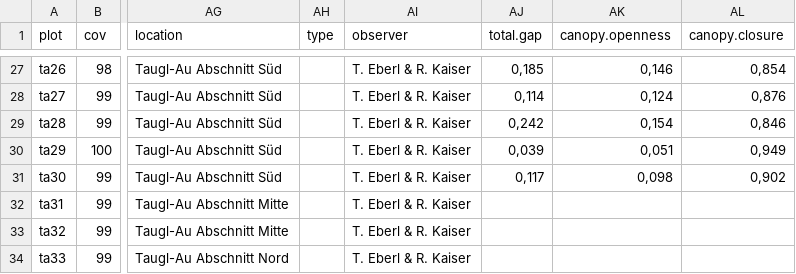
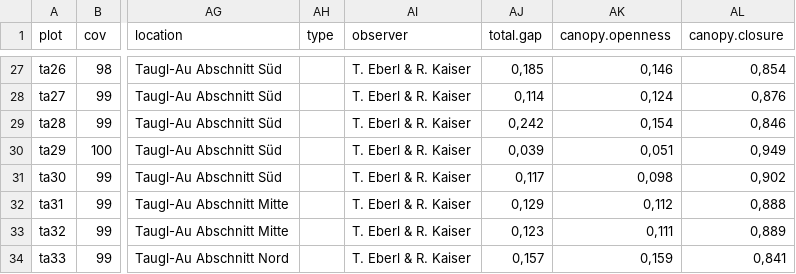
Before and after one commit to kardinal-eros/vegsoup-data, a CSV file: taugl-au dta/sites wide.csv, drawn as a sheet; only a part is shown, gaps mark what is left out; the diff names each change by its address in the sheet, - before the commit and + after, or states it on an @@ line.

Commit message:
filled missing values

```diff
--- a/taugl-au dta/sites wide.csv
+++ b/taugl-au dta/sites wide.csv
-AJ32 (total.gap): (empty)
+AJ32 (total.gap): 0,129
-AK32 (canopy.openness): (empty)
+AK32 (canopy.openness): 0,112
-AL32 (canopy.closure): (empty)
+AL32 (canopy.closure): 0,888
-AJ33 (total.gap): (empty)
+AJ33 (total.gap): 0,123
-AK33 (canopy.openness): (empty)
+AK33 (canopy.openness): 0,111
-AL33 (canopy.closure): (empty)
+AL33 (canopy.closure): 0,889
-AJ34 (total.gap): (empty)
+AJ34 (total.gap): 0,157
-AK34 (canopy.openness): (empty)
+AK34 (canopy.openness): 0,159
-AL34 (canopy.closure): (empty)
+AL34 (canopy.closure): 0,841
```
Also changed, not shown: 2 other files.
